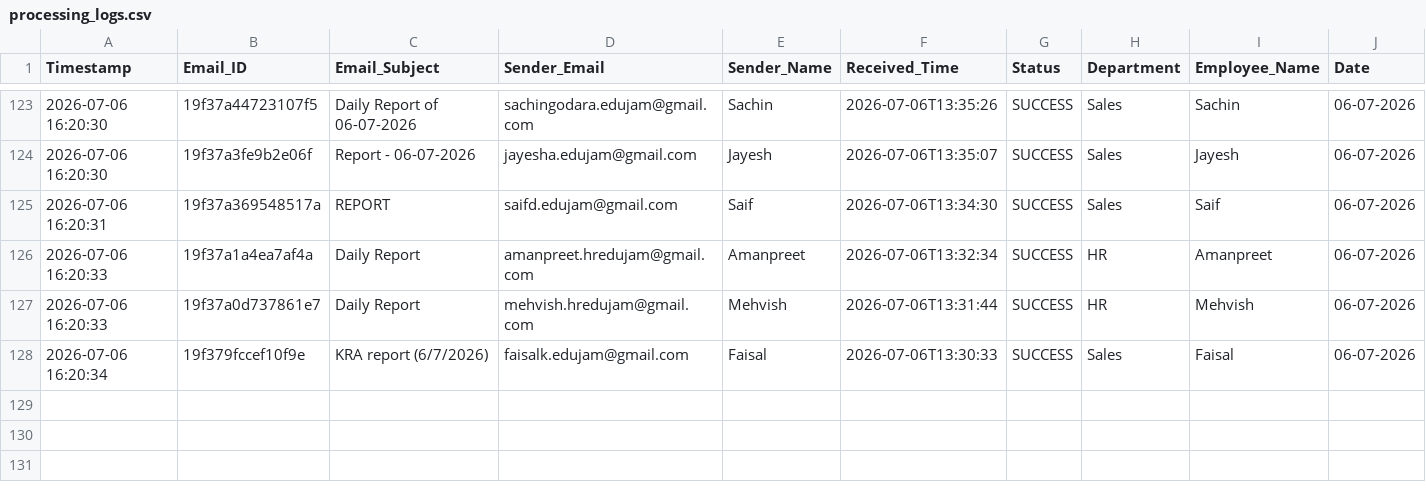
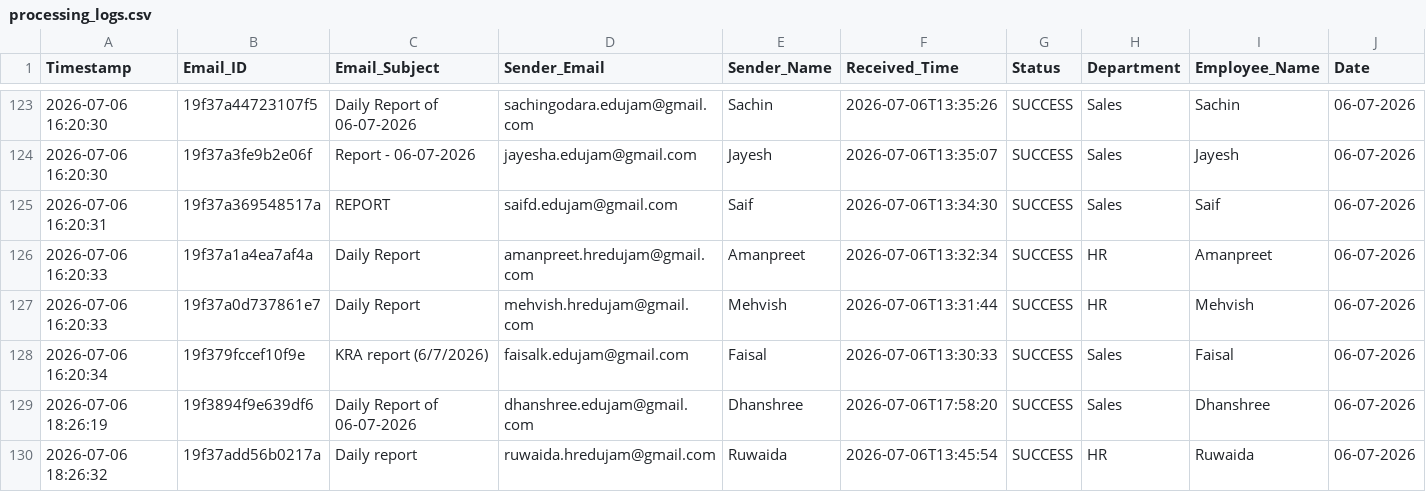
Before and after one commit to Hardik0241/Report_Automation, a CSV file: Working_Report_Editor/logs/processing_logs.csv, drawn as a sheet; only a part is shown, gaps mark what is left out; rows hold the shown columns only; the diff names each change by its address in the sheet, - before the commit and + after, or states it on an @@ line.

```diff
--- a/Working_Report_Editor/logs/processing_logs.csv
+++ b/Working_Report_Editor/logs/processing_logs.csv
+row 129: 2026-07-06 18:26:19 | 19f3894f9e639df6 | Daily Report of 06-07-2026 | dhanshree.edujam@gmail.com | Dhanshree | 2026-07-06T17:58:20 | SUCCESS | Sales | Dhanshree | 06-07-2026
+row 130: 2026-07-06 18:26:32 | 19f37add56b0217a | Daily report | ruwaida.hredujam@gmail.com | Ruwaida | 2026-07-06T13:45:54 | SUCCESS | HR | Ruwaida | 06-07-2026
```
